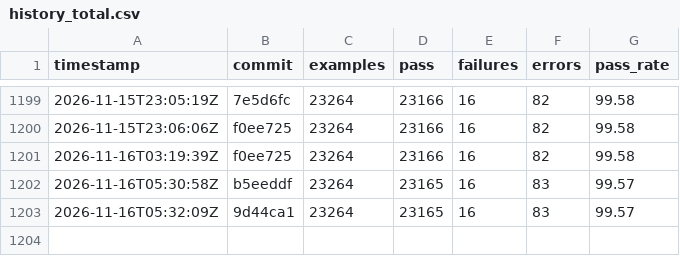
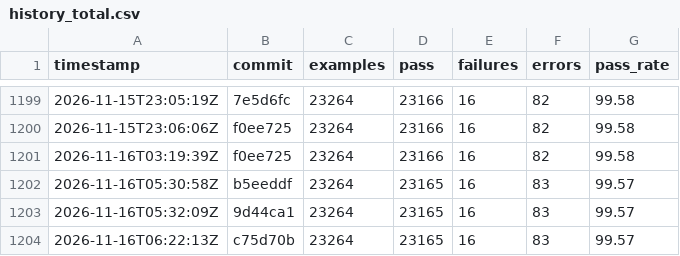
Before and after one commit to sisshiki1969/monoruby, a CSV file: spec/data/history_total.csv, drawn as a sheet; only a part is shown, gaps mark what is left out; the diff names each change by its address in the sheet, - before the commit and + after, or states it on an @@ line.

```diff
--- a/spec/data/history_total.csv
+++ b/spec/data/history_total.csv
+row 1204: 2026-11-16T06:22:13Z | c75d70b | 23264 | 23165 | 16 | 83 | 99.57
```
Also changed, not shown: 2 other files.
